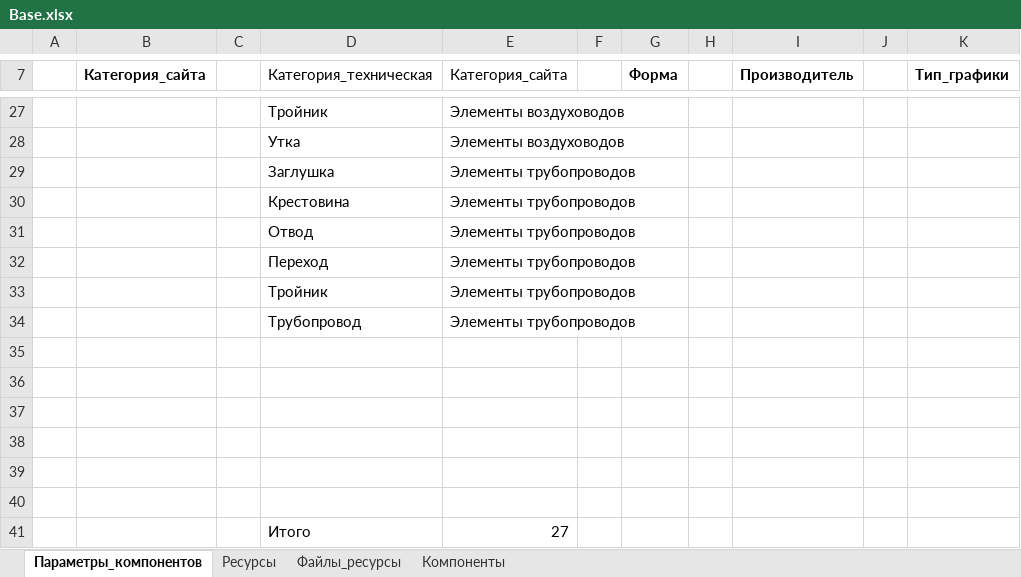
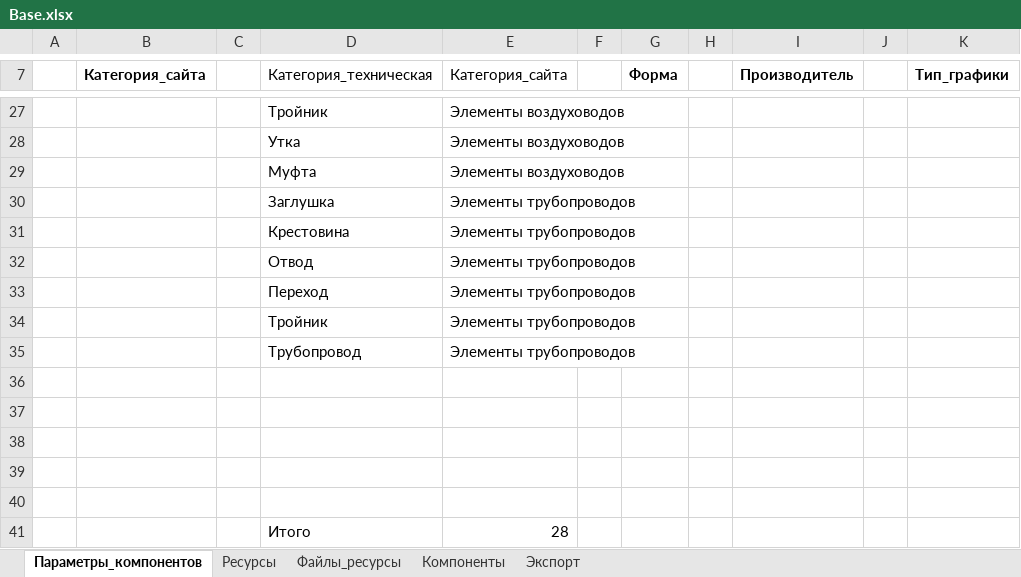
Before and after one commit to nanoib/evoslib, an Excel workbook: db/Base.xlsx, sheet Параметры_компонентов, drawn as a sheet; only a part is shown, gaps mark what is left out; values as stored, in another font and other column widths than the file's, no borders; table styles not drawn; removed rows and columns are numbered as before the commit, all else as after; the diff names each change by its address in the sheet, - before the commit and + after, or states it on an @@ line.

```diff
--- a/db/Base.xlsx (sheet Параметры_компонентов)
+++ b/db/Base.xlsx (sheet Параметры_компонентов)
+sheet tab: Экспорт
+row 29:  |  |  | Муфта | Элементы воздуховодов
-row 41: (empty)
+row 41:  |  |  | Итого | 28
-row 41:  |  |  | Итого | 27
```
Also changed, not shown: sheet Компоненты, 21 other files.
